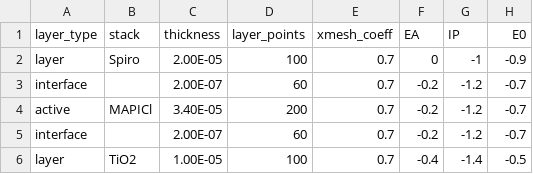
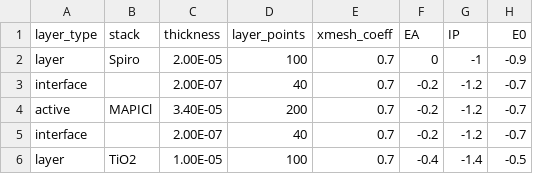
Before and after one commit to barnesgroupICL/Driftfusion, a CSV file: Input_files/3_layer_unit_test.csv, drawn as a sheet; only a part is shown; the diff names each change by its address in the sheet, - before the commit and + after, or states it on an @@ line.

```diff
--- a/Input_files/3_layer_unit_test.csv
+++ b/Input_files/3_layer_unit_test.csv
-D3 (layer_points): 60
+D3 (layer_points): 40
-D5 (layer_points): 60
+D5 (layer_points): 40
```
Also changed, not shown: Input_files/1_layer_test.csv, 5 other files.
